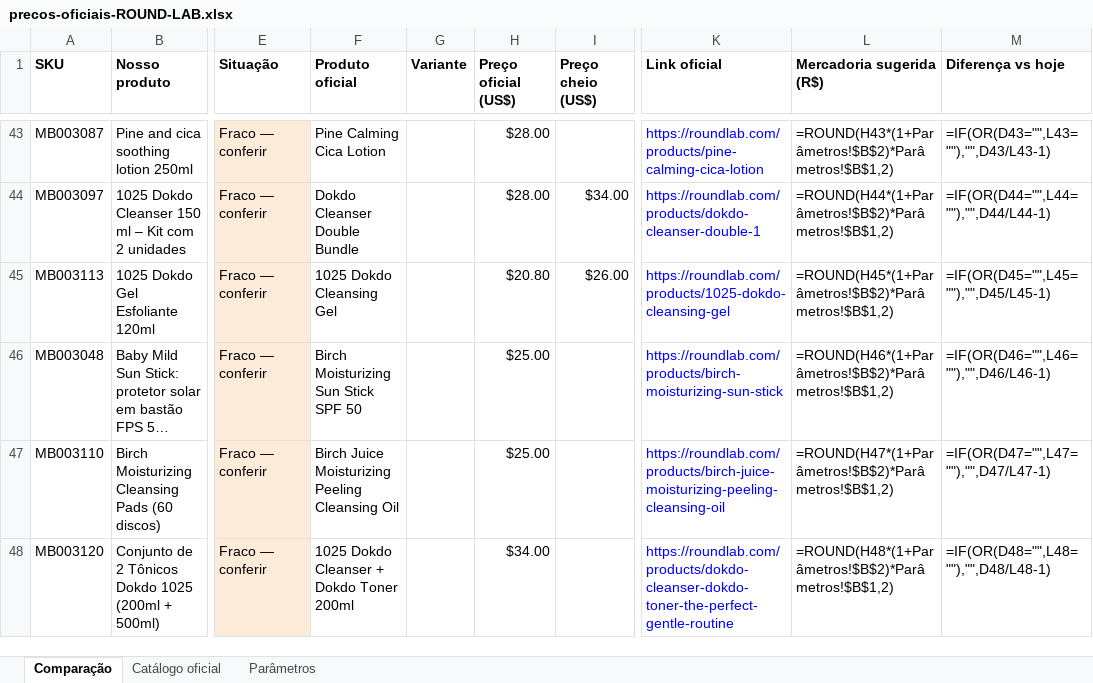
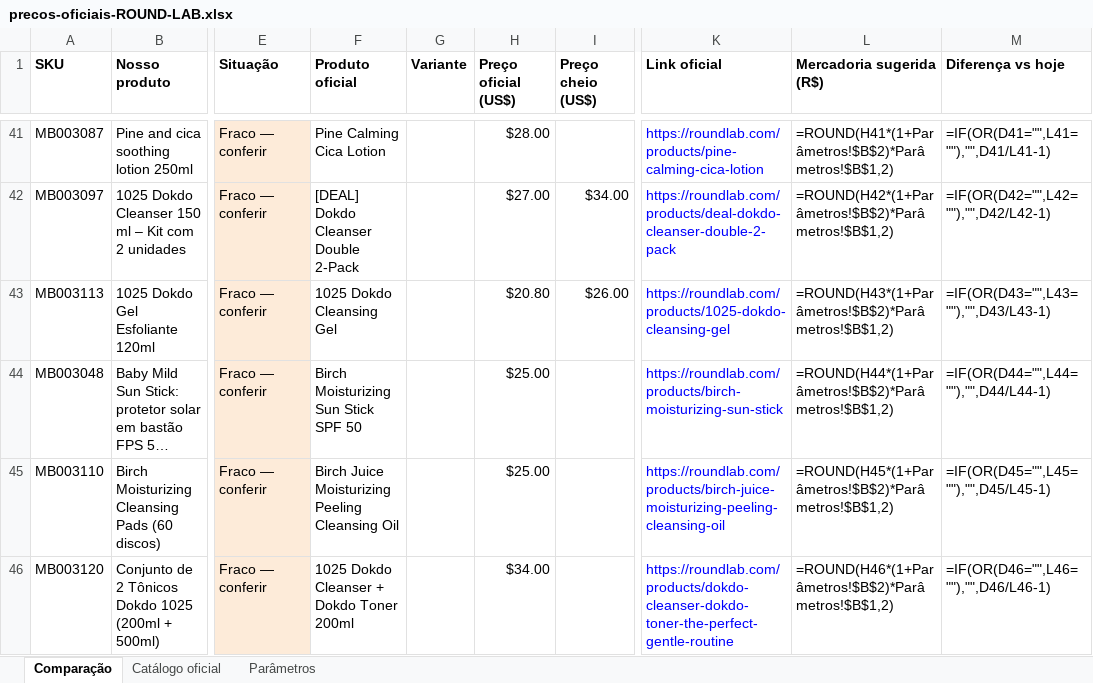
Before and after one commit to brunotae/omg-erp, an Excel workbook: tools/precos/planilhas/precos-oficiais-ROUND-LAB.xlsx, sheet Comparação, drawn as a sheet; only a part is shown, gaps mark what is left out; long unchanged cells end in …; values as stored, in another font and other column widths than the file's, no borders; formulas without a stored value are shown as written; table styles not drawn; addresses are those after the commit; the diff covers the shown part only; the diff names each change by its address in the sheet, - before the commit and + after, or states it on an @@ line.

```diff
--- a/tools/precos/planilhas/precos-oficiais-ROUND-LAB.xlsx (sheet Comparação)
+++ b/tools/precos/planilhas/precos-oficiais-ROUND-LAB.xlsx (sheet Comparação)
-L41 (Mercadoria sugerida (R$)): =ROUND(H43*(1+Parâmetros!$B$2)*Parâmetros!$B$1,2)
+L41 (Mercadoria sugerida (R$)): =ROUND(H41*(1+Parâmetros!$B$2)*Parâmetros!$B$1,2)
-M41 (Diferença vs hoje): =IF(OR(D43="",L43=""),"",D43/L43-1)
+M41 (Diferença vs hoje): =IF(OR(D41="",L41=""),"",D41/L41-1)
-F42 (Produto oficial): Dokdo Cleanser Double Bundle
+F42 (Produto oficial): [DEAL] Dokdo Cleanser Double 2-Pack
-H42 (Preço oficial (US$)): $28.00
+H42 (Preço oficial (US$)): $27.00
-K42 (Link oficial): https://roundlab.com/products/dokdo-cleanser-double-1
+K42 (Link oficial): https://roundlab.com/products/deal-dokdo-cleanser-double-2-pack
-L42 (Mercadoria sugerida (R$)): =ROUND(H44*(1+Parâmetros!$B$2)*Parâmetros!$B$1,2)
+L42 (Mercadoria sugerida (R$)): =ROUND(H42*(1+Parâmetros!$B$2)*Parâmetros!$B$1,2)
-M42 (Diferença vs hoje): =IF(OR(D44="",L44=""),"",D44/L44-1)
+M42 (Diferença vs hoje): =IF(OR(D42="",L42=""),"",D42/L42-1)
-L43 (Mercadoria sugerida (R$)): =ROUND(H45*(1+Parâmetros!$B$2)*Parâmetros!$B$1,2)
+L43 (Mercadoria sugerida (R$)): =ROUND(H43*(1+Parâmetros!$B$2)*Parâmetros!$B$1,2)
-M43 (Diferença vs hoje): =IF(OR(D45="",L45=""),"",D45/L45-1)
+M43 (Diferença vs hoje): =IF(OR(D43="",L43=""),"",D43/L43-1)
-L44 (Mercadoria sugerida (R$)): =ROUND(H46*(1+Parâmetros!$B$2)*Parâmetros!$B$1,2)
+L44 (Mercadoria sugerida (R$)): =ROUND(H44*(1+Parâmetros!$B$2)*Parâmetros!$B$1,2)
-M44 (Diferença vs hoje): =IF(OR(D46="",L46=""),"",D46/L46-1)
+M44 (Diferença vs hoje): =IF(OR(D44="",L44=""),"",D44/L44-1)
-L45 (Mercadoria sugerida (R$)): =ROUND(H47*(1+Parâmetros!$B$2)*Parâmetros!$B$1,2)
+L45 (Mercadoria sugerida (R$)): =ROUND(H45*(1+Parâmetros!$B$2)*Parâmetros!$B$1,2)
-M45 (Diferença vs hoje): =IF(OR(D47="",L47=""),"",D47/L47-1)
+M45 (Diferença vs hoje): =IF(OR(D45="",L45=""),"",D45/L45-1)
-L46 (Mercadoria sugerida (R$)): =ROUND(H48*(1+Parâmetros!$B$2)*Parâmetros!$B$1,2)
+L46 (Mercadoria sugerida (R$)): =ROUND(H46*(1+Parâmetros!$B$2)*Parâmetros!$B$1,2)
-M46 (Diferença vs hoje): =IF(OR(D48="",L48=""),"",D48/L48-1)
+M46 (Diferença vs hoje): =IF(OR(D46="",L46=""),"",D46/L46-1)
```
Also changed, not shown: 11 added rows, 11 removed rows and 79 edited cells elsewhere in this sheet, sheet Catálogo oficial, sheet Parâmetros, tools/precos/planilhas/precos-oficiais-COSRX.xlsx, tools/precos/planilhas/precos-oficiais-SKIN1004.xlsx, 10 other files.
